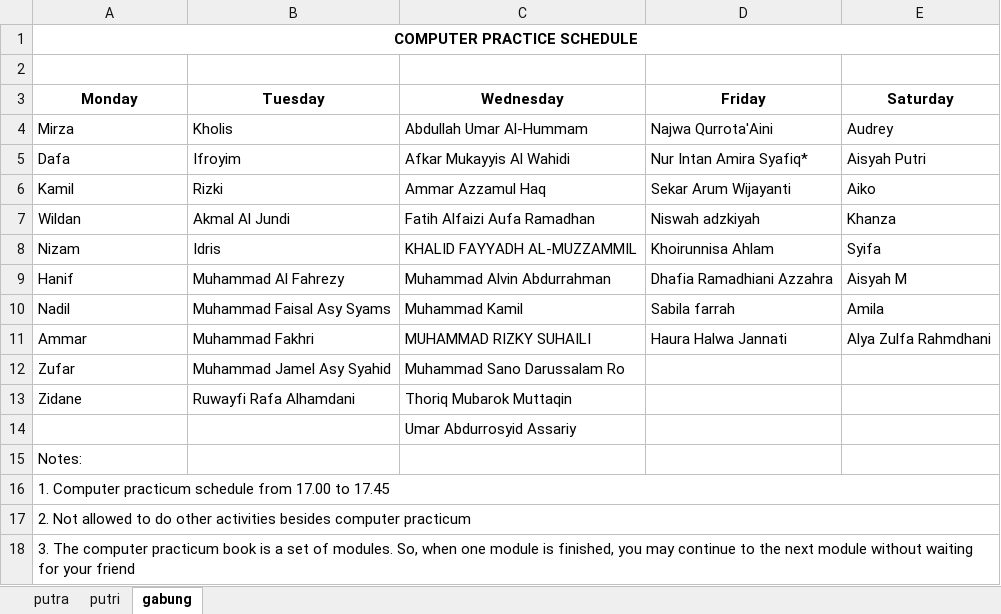
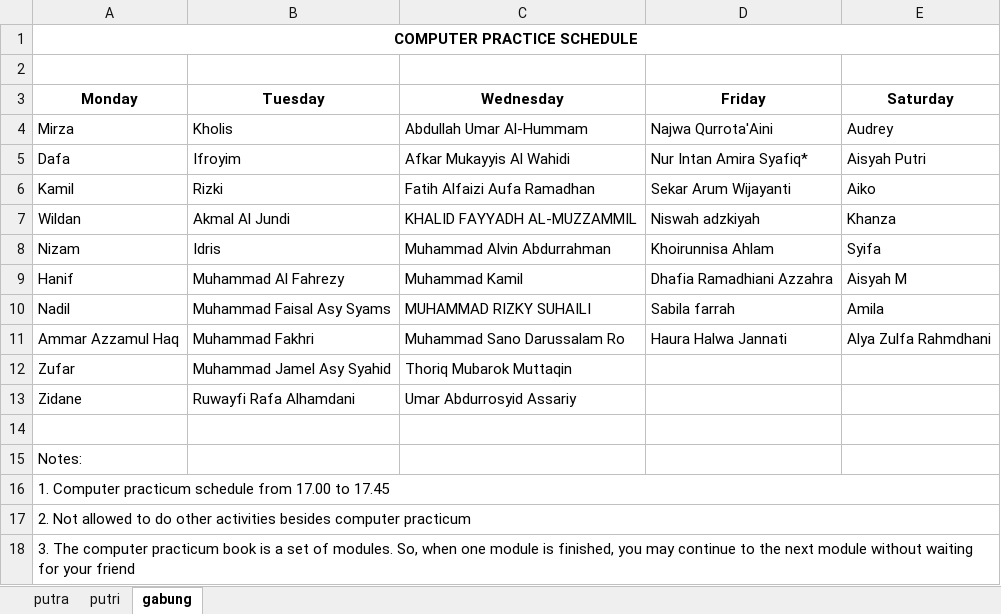
Before and after one commit to mzaini30/komputer, an Excel workbook: jadwal praktikum komputer.xlsx, sheet gabung, drawn as a sheet; values as stored, in another font and other column widths than the file's, no borders; the diff names each change by its address in the sheet, - before the commit and + after, or states it on an @@ line.

```diff
--- a/jadwal praktikum komputer.xlsx (sheet gabung)
+++ b/jadwal praktikum komputer.xlsx (sheet gabung)
-C6 (Wednesday): Ammar Azzamul Haq
+C6 (Wednesday): Fatih Alfaizi Aufa Ramadhan
-C7 (Wednesday): Fatih Alfaizi Aufa Ramadhan
+C7 (Wednesday): KHALID FAYYADH AL-MUZZAMMIL
-C8 (Wednesday): KHALID FAYYADH AL-MUZZAMMIL
+C8 (Wednesday): Muhammad Alvin Abdurrahman
-C9 (Wednesday): Muhammad Alvin Abdurrahman
+C9 (Wednesday): Muhammad Kamil
-C10 (Wednesday): Muhammad Kamil
+C10 (Wednesday): MUHAMMAD RIZKY SUHAILI
-A11 (Monday): Ammar
+A11 (Monday): Ammar Azzamul Haq
-C11 (Wednesday): MUHAMMAD RIZKY SUHAILI
+C11 (Wednesday): Muhammad Sano Darussalam Ro
-C12 (Wednesday): Muhammad Sano Darussalam Ro
+C12 (Wednesday): Thoriq Mubarok Muttaqin
-C13 (Wednesday): Thoriq Mubarok Muttaqin
+C13 (Wednesday): Umar Abdurrosyid Assariy
-C14 (Wednesday): Umar Abdurrosyid Assariy
+C14 (Wednesday): (empty)
```
Also changed, not shown: 1 other file.
